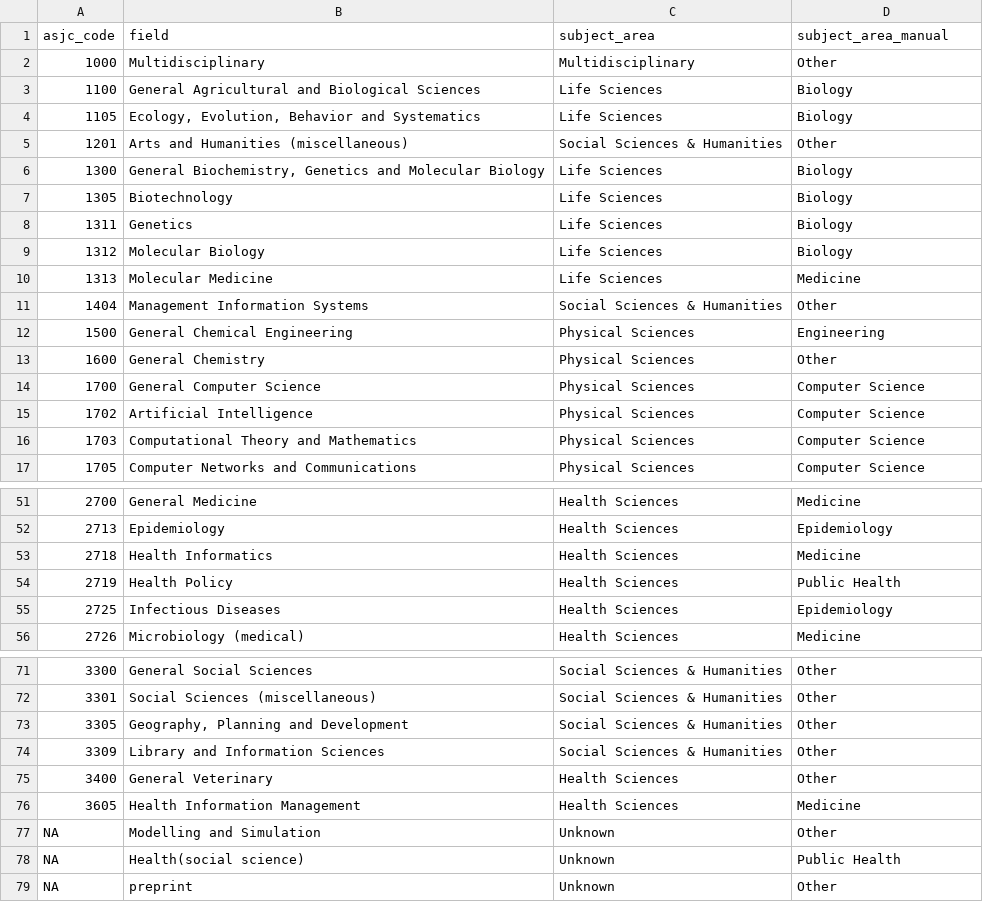
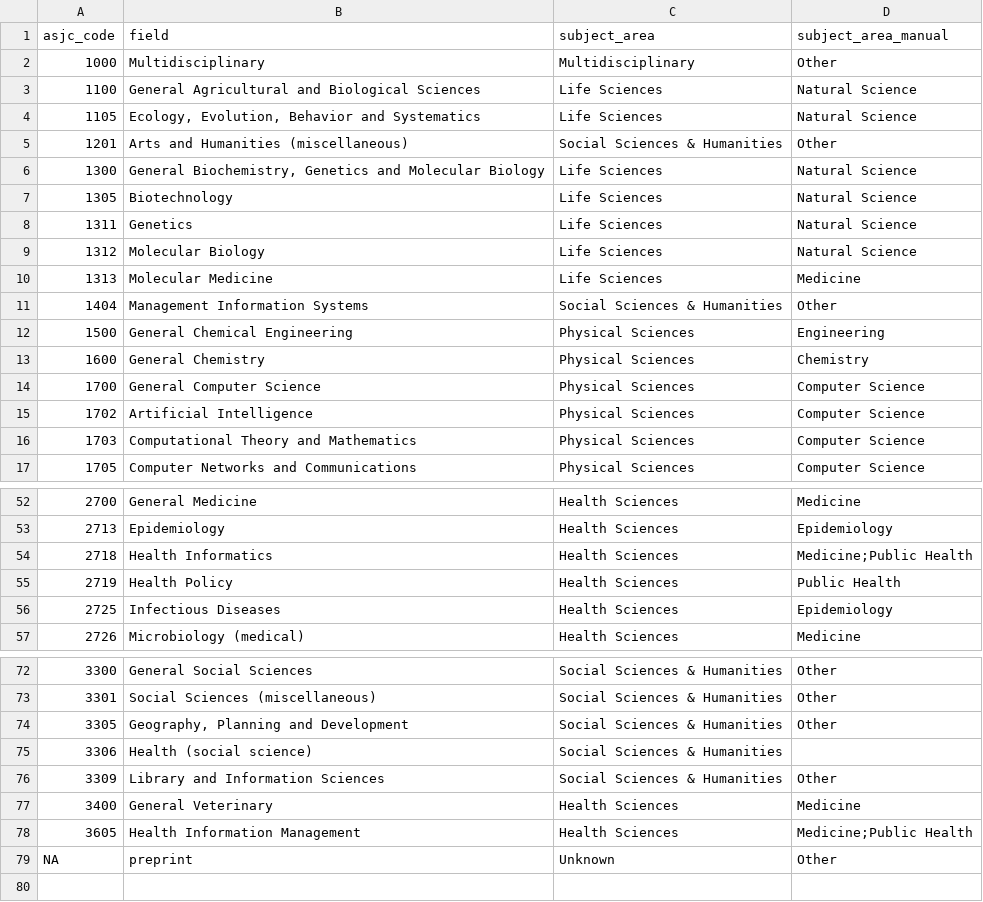
Before and after one commit to flixpar/covid-forecasting-review, a CSV file: data/journal_subjects.csv, drawn as a sheet; only a part is shown, gaps mark what is left out; the diff covers the shown part only.

```diff
--- a/data/journal_subjects.csv
+++ b/data/journal_subjects.csv
@@ -2,9 +2,9 @@ asjc_code,field,subject_area,subject_area_manual
 1000,Multidisciplinary,Multidisciplinary,Other
-1100,General Agricultural and Biological Sciences,Life Sciences,Biology
-1105,"Ecology, Evolution, Behavior and Systematics",Life Sciences,Biology
+1100,General Agricultural and Biological Sciences,Life Sciences,Natural Science
+1105,"Ecology, Evolution, Behavior and Systematics",Life Sciences,Natural Science
 1201,Arts and Humanities (miscellaneous),Social Sciences & Humanities,Other
-1300,"General Biochemistry, Genetics and Molecular Biology",Life Sciences,Biology
-1305,Biotechnology,Life Sciences,Biology
-1311,Genetics,Life Sciences,Biology
-1312,Molecular Biology,Life Sciences,Biology
+1300,"General Biochemistry, Genetics and Molecular Biology",Life Sciences,Natural Science
+1305,Biotechnology,Life Sciences,Natural Science
+1311,Genetics,Life Sciences,Natural Science
+1312,Molecular Biology,Life Sciences,Natural Science
 1313,Molecular Medicine,Life Sciences,Medicine
@@ -12,3 +12,3 @@ asjc_code,field,subject_area,subject_area_manual
 1500,General Chemical Engineering,Physical Sciences,Engineering
-1600,General Chemistry,Physical Sciences,Other
+1600,General Chemistry,Physical Sciences,Chemistry
 1700,General Computer Science,Physical Sciences,Computer Science
@@ -52,3 +53,3 @@ asjc_code,field,subject_area,subject_area_manual
 2713,Epidemiology,Health Sciences,Epidemiology
-2718,Health Informatics,Health Sciences,Medicine
+2718,Health Informatics,Health Sciences,Medicine;Public Health
 2719,Health Policy,Health Sciences,Public Health
@@ -73,7 +74,6 @@ asjc_code,field,subject_area,subject_area_manual
 3305,"Geography, Planning and Development",Social Sciences & Humanities,Other
+3306,Health (social science),Social Sciences & Humanities,
 3309,Library and Information Sciences,Social Sciences & Humanities,Other
-3400,General Veterinary,Health Sciences,Other
-3605,Health Information Management,Health Sciences,Medicine
-NA,Modelling and Simulation,Unknown,Other
-NA,Health(social science),Unknown,Public Health
+3400,General Veterinary,Health Sciences,Medicine
+3605,Health Information Management,Health Sciences,Medicine;Public Health
 NA,preprint,Unknown,Other
```
Also changed, not shown: 1 added row and 16 edited cells elsewhere in this file, rawdata/journal_subjects_manual.csv.
